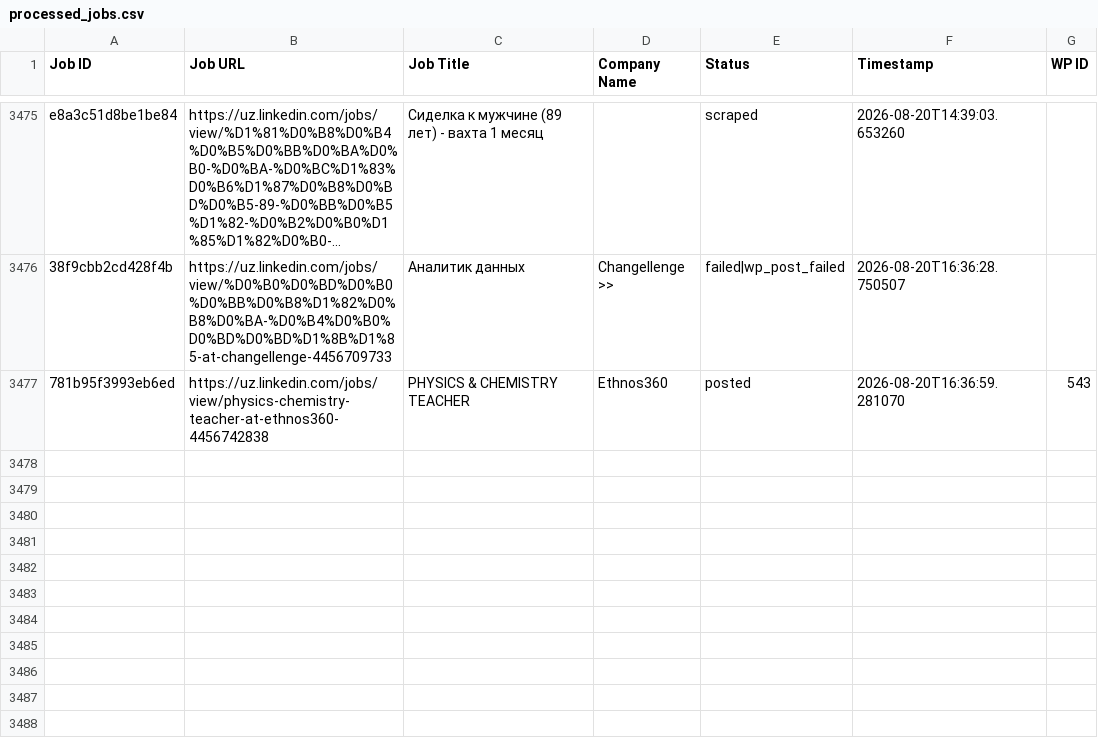
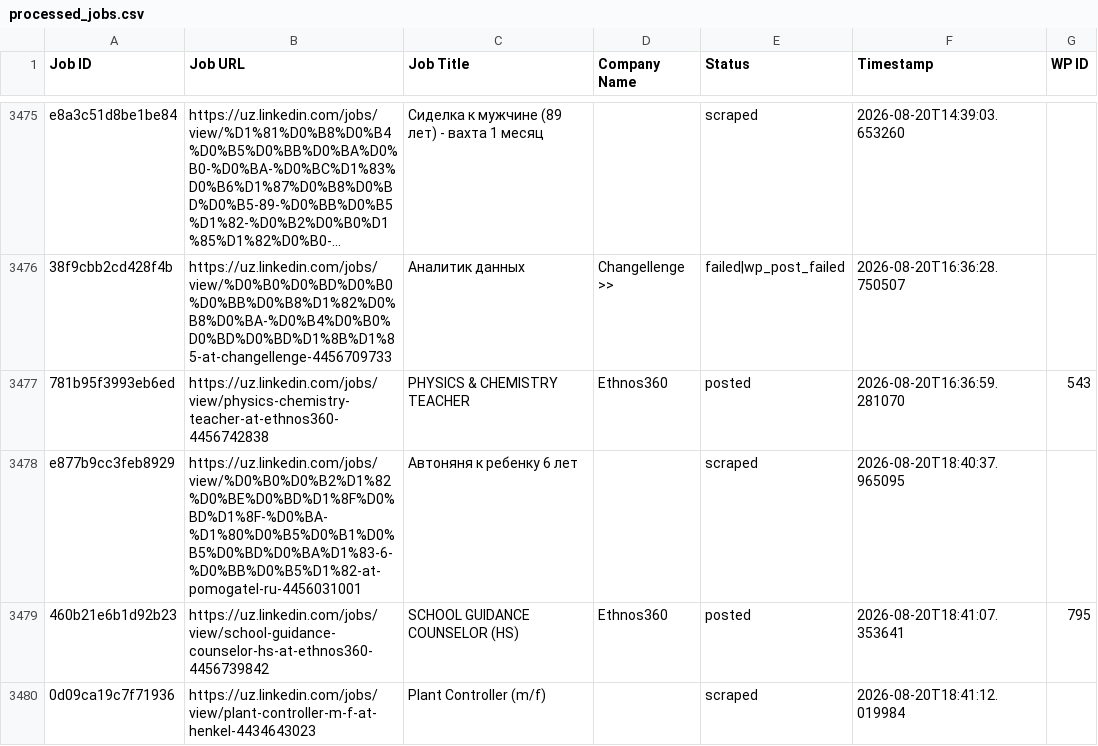
Before and after one commit to innovationinc2000/uz, a CSV file: processed_jobs.csv, drawn as a sheet; only a part is shown, gaps mark what is left out; long unchanged cells end in …; the diff names each change by its address in the sheet, - before the commit and + after, or states it on an @@ line.

```diff
--- a/processed_jobs.csv
+++ b/processed_jobs.csv
+row 3478: e877b9cc3feb8929 | https://uz.linkedin.com/jobs/view/%D0%B0%D0%B2%D1%82%D0%BE%D0%BD%D1%8F%D0%BD%D1%8F-%D0%BA-%D1%80%D0%B5%D0%B1%D0%B5%D0%BD%D0%BA%D1%83-6-%D0%BB%D0%B5%D1%82-at-pomogatel-ru-4456031001 | Автоняня к ребенку 6 лет |  | scraped | 2026-08-20T18:40:37.965095
+row 3479: 460b21e6b1d92b23 | https://uz.linkedin.com/jobs/view/school-guidance-counselor-hs-at-ethnos360-4456739842 | SCHOOL GUIDANCE COUNSELOR (HS) | Ethnos360 | posted | 2026-08-20T18:41:07.353641 | 795
+row 3480: 0d09ca19c7f71936 | https://uz.linkedin.com/jobs/view/plant-controller-m-f-at-henkel-4434643023 | Plant Controller (m/f) |  | scraped | 2026-08-20T18:41:12.019984
```
